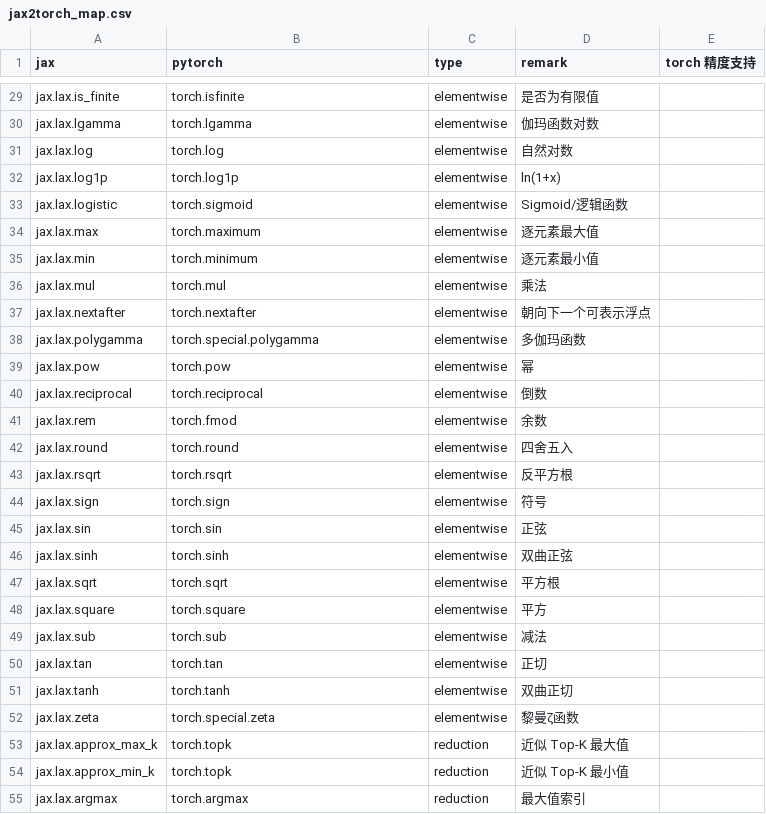
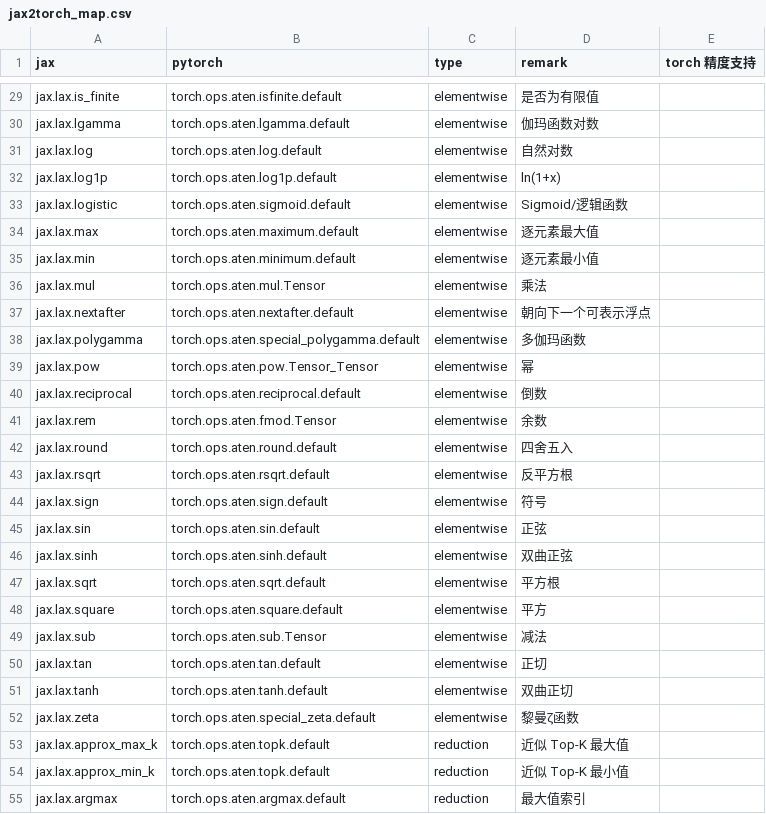
Before and after one commit to lingebeng/FUEL-JAX, a CSV file: dataset/jax2torch_map.csv, drawn as a sheet; only a part is shown, gaps mark what is left out; the diff covers the shown part only; the diff names each change by its address in the sheet, - before the commit and + after, or states it on an @@ line.

Commit message:
[refactor] change the map (lax->aten),delete unuseful files and add op_test to test op

```diff
--- a/dataset/jax2torch_map.csv
+++ b/dataset/jax2torch_map.csv
-B29 (pytorch): torch.isfinite
+B29 (pytorch): torch.ops.aten.isfinite.default
-B30 (pytorch): torch.lgamma
+B30 (pytorch): torch.ops.aten.lgamma.default
-B31 (pytorch): torch.log
+B31 (pytorch): torch.ops.aten.log.default
-B32 (pytorch): torch.log1p
+B32 (pytorch): torch.ops.aten.log1p.default
-B33 (pytorch): torch.sigmoid
+B33 (pytorch): torch.ops.aten.sigmoid.default
-B34 (pytorch): torch.maximum
+B34 (pytorch): torch.ops.aten.maximum.default
-B35 (pytorch): torch.minimum
+B35 (pytorch): torch.ops.aten.minimum.default
-B36 (pytorch): torch.mul
+B36 (pytorch): torch.ops.aten.mul.Tensor
-B37 (pytorch): torch.nextafter
+B37 (pytorch): torch.ops.aten.nextafter.default
-B38 (pytorch): torch.special.polygamma
+B38 (pytorch): torch.ops.aten.special_polygamma.default
-B39 (pytorch): torch.pow
+B39 (pytorch): torch.ops.aten.pow.Tensor_Tensor
-B40 (pytorch): torch.reciprocal
+B40 (pytorch): torch.ops.aten.reciprocal.default
-B41 (pytorch): torch.fmod
+B41 (pytorch): torch.ops.aten.fmod.Tensor
-B42 (pytorch): torch.round
+B42 (pytorch): torch.ops.aten.round.default
-B43 (pytorch): torch.rsqrt
+B43 (pytorch): torch.ops.aten.rsqrt.default
-B44 (pytorch): torch.sign
+B44 (pytorch): torch.ops.aten.sign.default
-B45 (pytorch): torch.sin
+B45 (pytorch): torch.ops.aten.sin.default
-B46 (pytorch): torch.sinh
+B46 (pytorch): torch.ops.aten.sinh.default
-B47 (pytorch): torch.sqrt
+B47 (pytorch): torch.ops.aten.sqrt.default
-B48 (pytorch): torch.square
+B48 (pytorch): torch.ops.aten.square.default
-B49 (pytorch): torch.sub
+B49 (pytorch): torch.ops.aten.sub.Tensor
-B50 (pytorch): torch.tan
+B50 (pytorch): torch.ops.aten.tan.default
-B51 (pytorch): torch.tanh
+B51 (pytorch): torch.ops.aten.tanh.default
-B52 (pytorch): torch.special.zeta
+B52 (pytorch): torch.ops.aten.special_zeta.default
-B53:B54 (pytorch): torch.topk
+B53:B54 (pytorch): torch.ops.aten.topk.default
-B55 (pytorch): torch.argmax
+B55 (pytorch): torch.ops.aten.argmax.default
```
Also changed, not shown: 61 edited cells elsewhere in this file, 8 other files.
